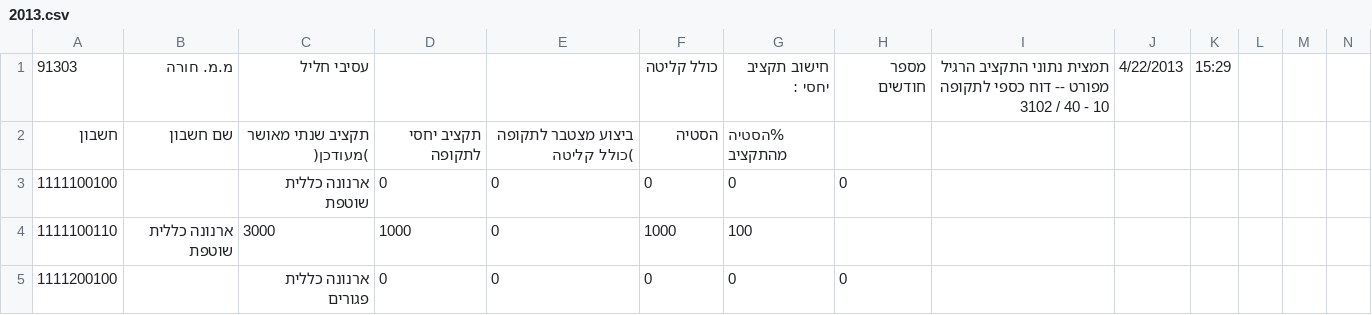
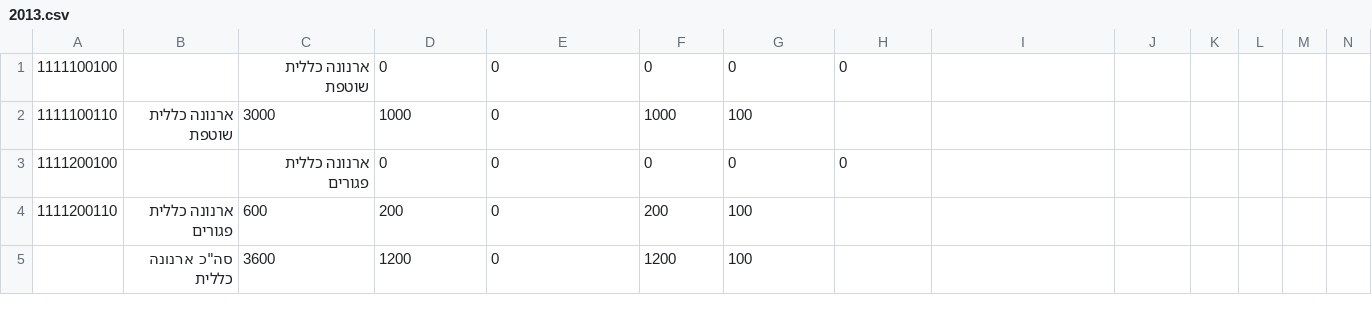
Before and after one commit to idoivri/localbudgets-v2, a CSV file: data/hura/2013.csv, drawn as a sheet; only a part is shown; the shorter side is filled out with more unchanged rows; the diff names each change by its address in the sheet, - before the commit and + after, or states it on an @@ line.

```diff
--- a/data/hura/2013.csv
+++ b/data/hura/2013.csv
-row 1: 91303 | מ.מ. חורה | עסיבי חליל |  |  | כולל קליטה | חישוב תקציב יחסי : | מספר חודשים | תמצית נתוני התקציב הרגיל מפורט -- דוח כספי לתקופה 3102 / 40 - 10 | 4/22/2013 | 15:29
-row 2: חשבון | שם חשבון | תקציב שנתי מאושר )מעודכן( | תקציב יחסי לתקופה | ביצוע מצטבר לתקופה )כולל קליטה | הסטיה | %הסטיה מהתקציב
```
Also changed, not shown: data/hura/2010.csv, data/hura/2011.csv, 1 other file.
